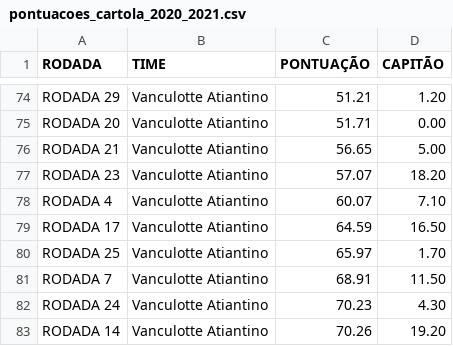
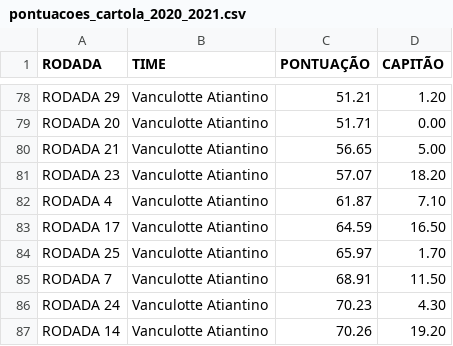
Before and after one commit to Eric-Mendes/estatisticas-quem-cair-calil, a CSV file: data/pontuacoes_cartola_2020_2021.csv, drawn as a sheet; only a part is shown, gaps mark what is left out; the diff covers the shown part only.

```diff
--- a/data/pontuacoes_cartola_2020_2021.csv
+++ b/data/pontuacoes_cartola_2020_2021.csv
@@ -77,3 +81,3 @@ RODADA 21,Vanculotte Atiantino,56.65,5.00
 RODADA 23,Vanculotte Atiantino,57.07,18.20
-RODADA 4,Vanculotte Atiantino,60.07,7.10
+RODADA 4,Vanculotte Atiantino,61.87,7.10
 RODADA 17,Vanculotte Atiantino,64.59,16.50
```
Also changed, not shown: 14 added rows elsewhere in this file.
